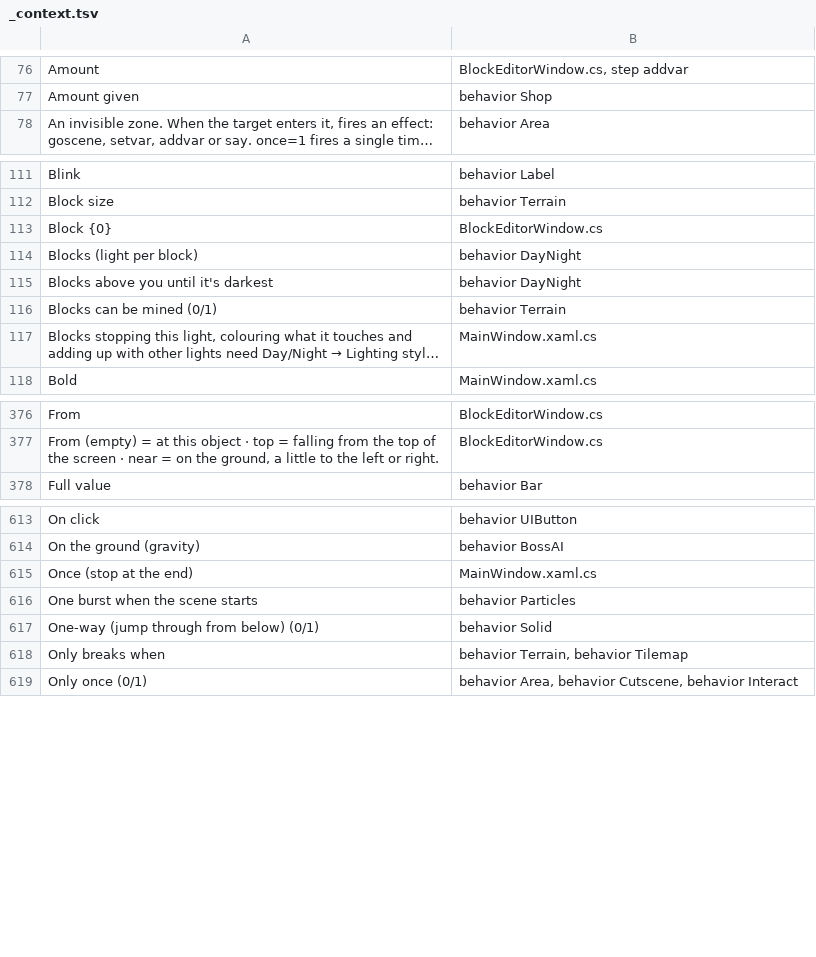
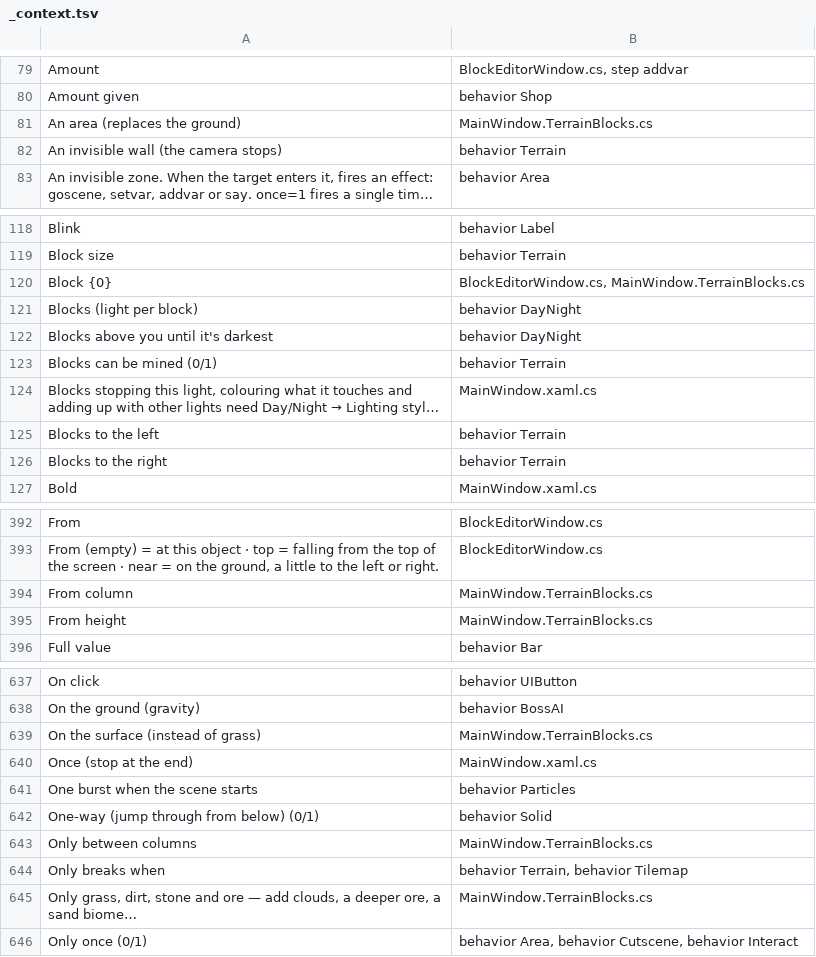
Before and after one commit to tarl3s/EasyEngine, a TSV file: Lang/_context.tsv, drawn as a sheet; only a part is shown, gaps mark what is left out; long unchanged cells end in …; addresses are those after the commit; the diff covers the shown part only; the diff names each change by its address in the sheet, - before the commit and + after, or states it on an @@ line.

```diff
--- a/Lang/_context.tsv
+++ b/Lang/_context.tsv
+row 81: An area (replaces the ground) | MainWindow.TerrainBlocks.cs
+row 82: An invisible wall (the camera stops) | behavior Terrain
-B120: BlockEditorWindow.cs
+B120: BlockEditorWindow.cs, MainWindow.TerrainBlocks.cs
+row 125: Blocks to the left | behavior Terrain
+row 126: Blocks to the right | behavior Terrain
+row 394: From column | MainWindow.TerrainBlocks.cs
+row 395: From height | MainWindow.TerrainBlocks.cs
+row 639: On the surface (instead of grass) | MainWindow.TerrainBlocks.cs
+row 643: Only between columns | MainWindow.TerrainBlocks.cs
+row 645: Only grass, dirt, stone and ore — add clouds, a deeper ore, a sand biome… | MainWindow.TerrainBlocks.cs
```
Also changed, not shown: 37 added rows, 1 removed row and 4 edited cells elsewhere in this file, 22 other files.
